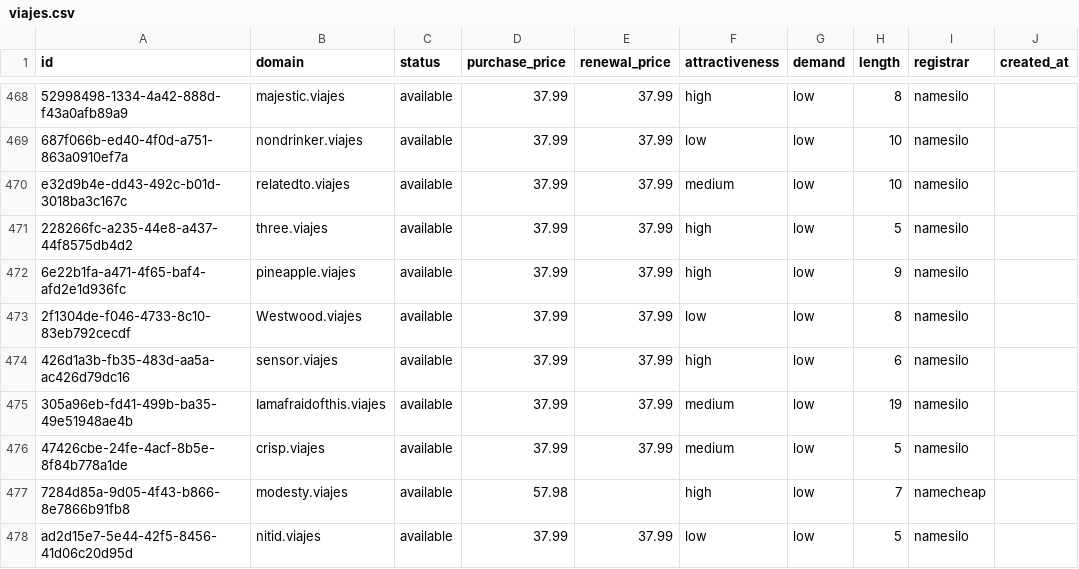
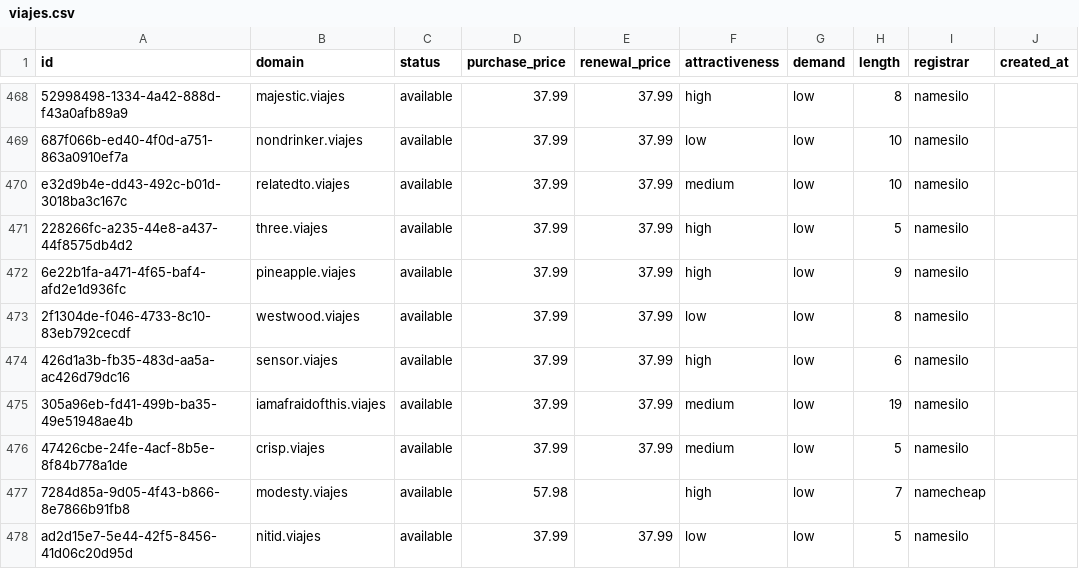
Before and after one commit to UniqueDomains/viajes-oneword-domains, a CSV file: viajes.csv, drawn as a sheet; only a part is shown, gaps mark what is left out; the diff covers the shown part only; the diff names each change by its address in the sheet, - before the commit and + after, or states it on an @@ line.

Commit message:
Domains update

```diff
--- a/viajes.csv
+++ b/viajes.csv
-B473 (domain): Westwood.viajes
+B473 (domain): westwood.viajes
-B475 (domain): Iamafraidofthis.viajes
+B475 (domain): iamafraidofthis.viajes
```
Also changed, not shown: 3 added rows, 3 removed rows and 97 edited cells elsewhere in this file, 4 other files.
